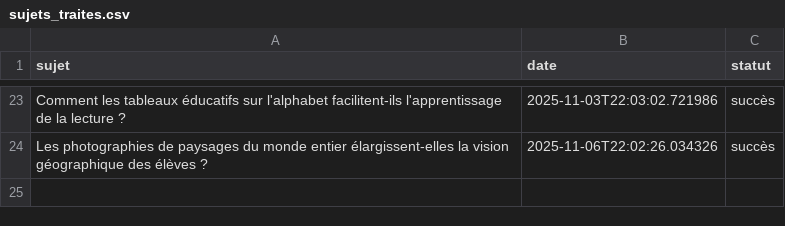
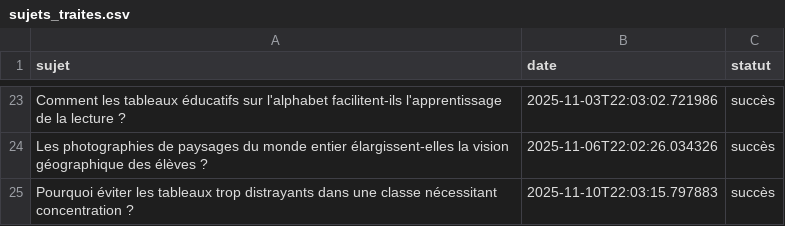
Before and after one commit to Metalosmose21/Ecole-1, a CSV file: sujets_traites.csv, drawn as a sheet; only a part is shown, gaps mark what is left out; the diff names each change by its address in the sheet, - before the commit and + after, or states it on an @@ line.

```diff
--- a/sujets_traites.csv
+++ b/sujets_traites.csv
+row 25: Pourquoi éviter les tableaux trop distrayants dans une classe nécessitant concentration ? | 2025-11-10T22:03:15.797883 | succès
```
Also changed, not shown: sujets.csv.
